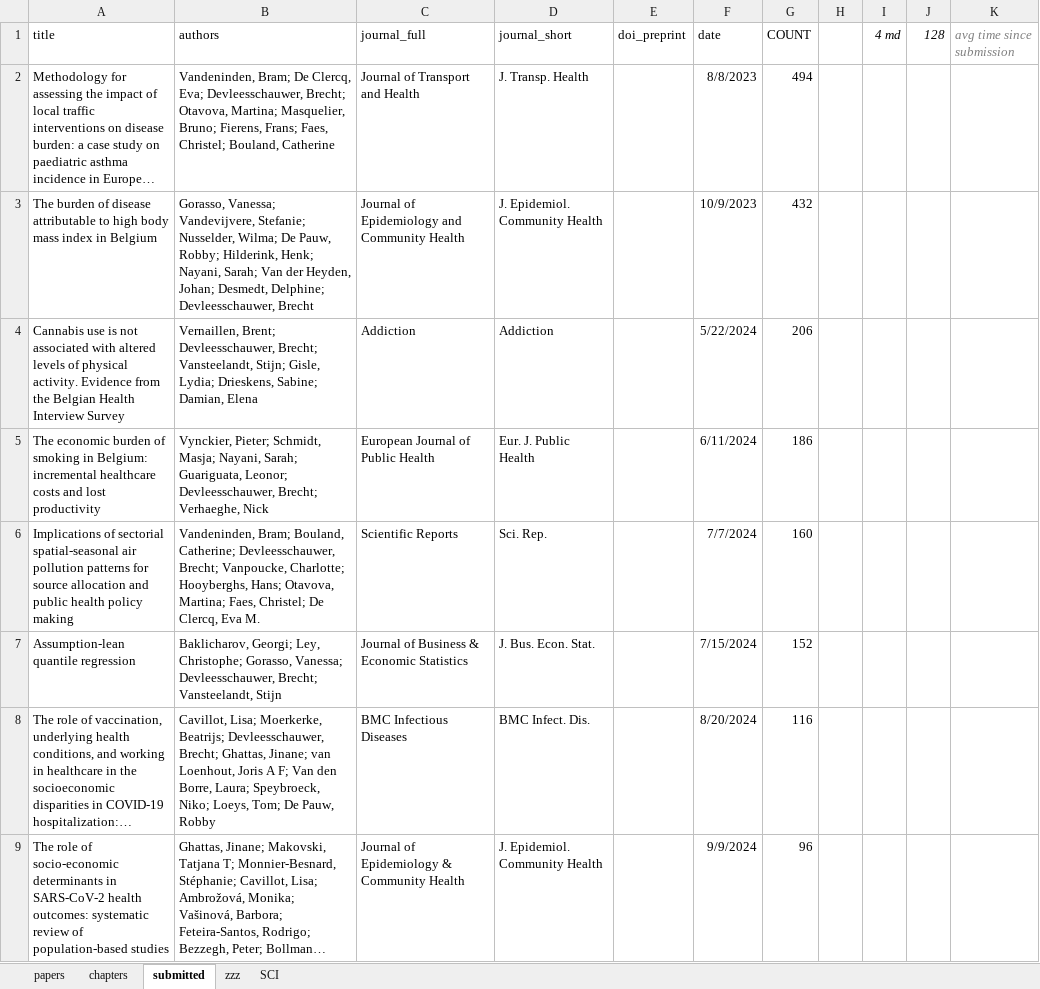
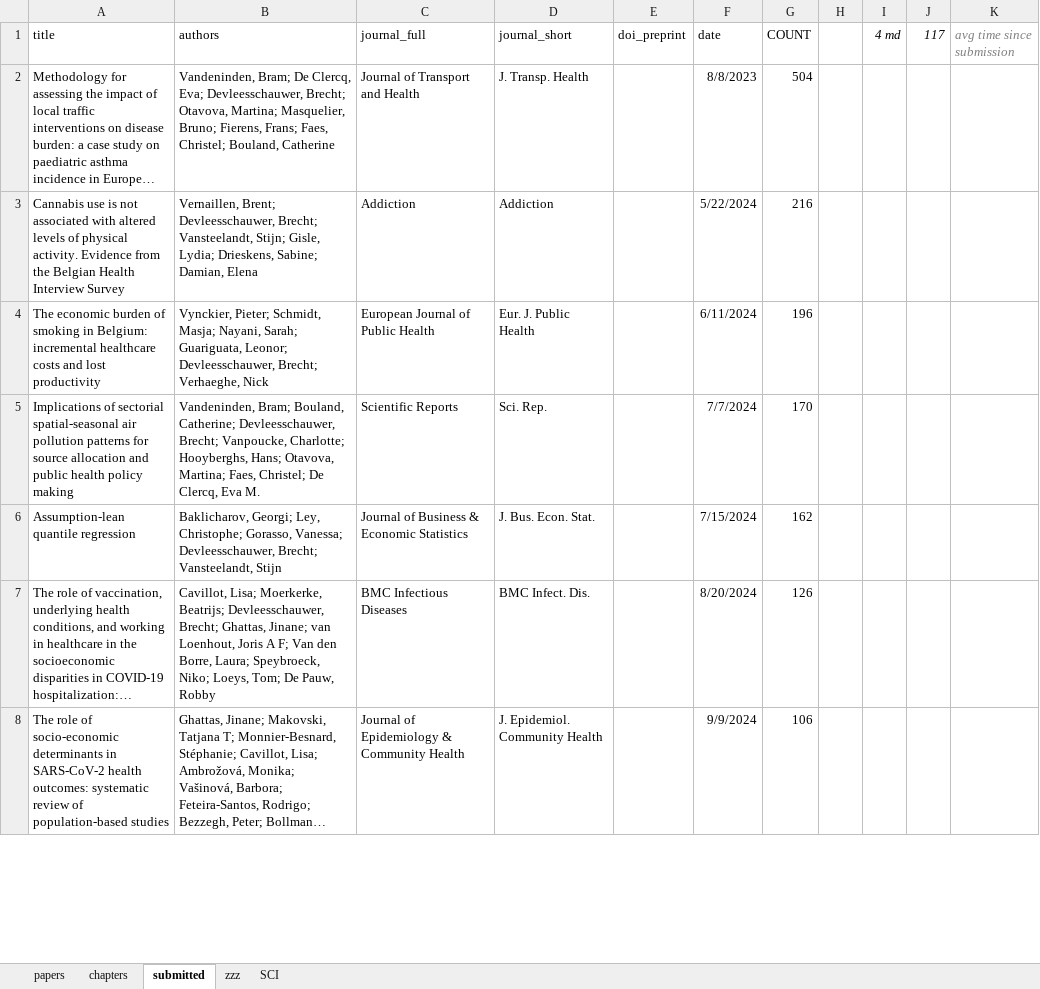
Before and after one commit to brechtdv/brechtdv.github.io, an Excel workbook: publications.xlsx, sheet submitted, drawn as a sheet; only a part is shown; long unchanged cells end in …; values as stored, in another font and other column widths than the file's, no borders; table styles not drawn; removed rows and columns are numbered as before the commit, all else as after; the diff covers the shown part only; the diff names each change by its address in the sheet, - before the commit and + after, or states it on an @@ line.

```diff
--- a/publications.xlsx (sheet submitted)
+++ b/publications.xlsx (sheet submitted)
-J1: 128
+J1: 117
-G2 (COUNT): 494
+G2 (COUNT): 504
-row 3: The burden of disease attributable to high body mass index in Belgium | Gorasso, Vanessa; Vandevijvere, Stefanie; Nusselder, Wilma; De Pauw, Robby; Hilderink, Henk; Nayani, Sarah; Van der Heyden, Johan; Desmedt, Delphine; Devleesschauwer, Brecht | Journal of Epidemiology and Community Health | J. Epidemiol. Community Health |  | 10/9/2023 | 432
-G3 (COUNT): 206
+G3 (COUNT): 216
-G4 (COUNT): 186
+G4 (COUNT): 196
-G5 (COUNT): 160
+G5 (COUNT): 170
-G6 (COUNT): 152
+G6 (COUNT): 162
-G7 (COUNT): 116
+G7 (COUNT): 126
-G8 (COUNT): 96
+G8 (COUNT): 106
```
Also changed, not shown: 8 edited cells elsewhere in this sheet, sheet SCI, sheet papers, sheet zzz, 2 other files.
